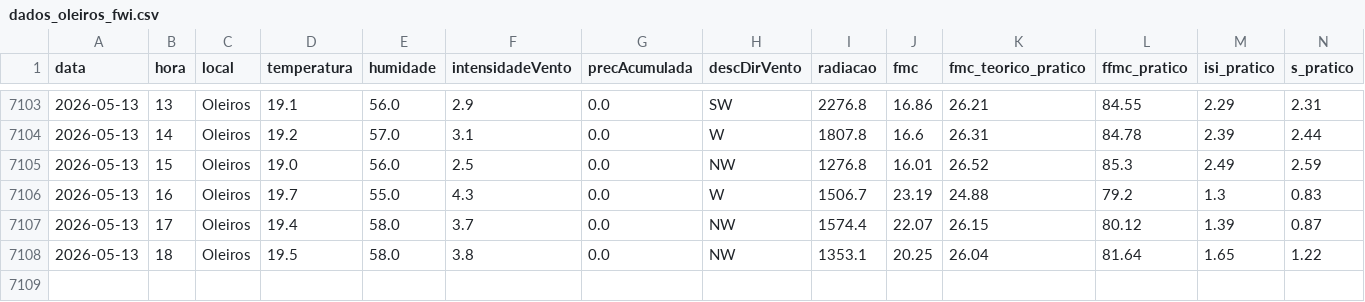
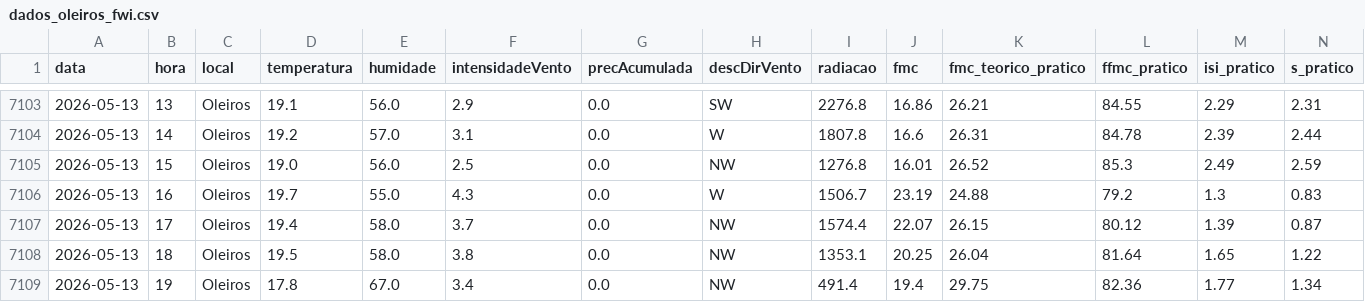
Before and after one commit to 23657/fwi-pipeline-ipt, a CSV file: dados_oleiros_fwi.csv, drawn as a sheet; only a part is shown, gaps mark what is left out; rows hold the shown columns only; the diff names each change by its address in the sheet, - before the commit and + after, or states it on an @@ line.

```diff
--- a/dados_oleiros_fwi.csv
+++ b/dados_oleiros_fwi.csv
+row 7109: 2026-05-13 | 19 | Oleiros | 17.8 | 67.0 | 3.4 | 0.0 | NW | 491.4 | 19.4 | 29.75 | 82.36 | 1.77 | 1.34
```
Also changed, not shown: dados_castanheira_de_pera_fwi.csv, dados_ferreira_do_zezere_fwi.csv, 2 other files.
